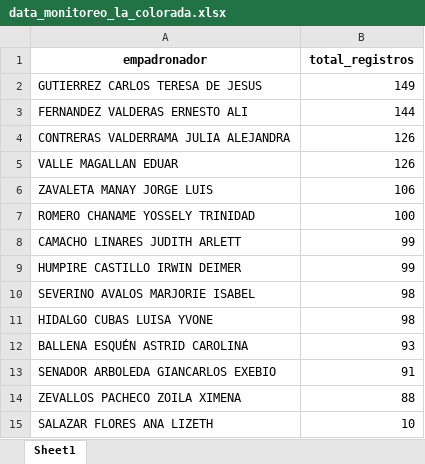
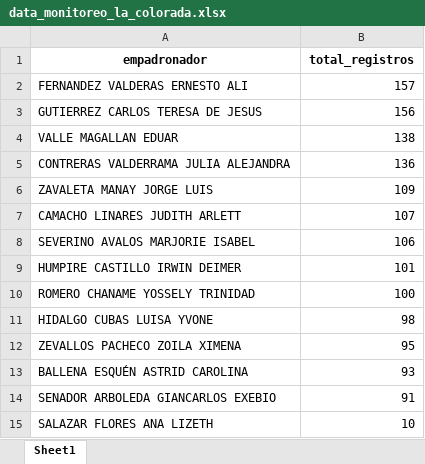
Before and after one commit to riegagabriel/2do_Empadronamiento_RENIEC_EAMCP2026, an Excel workbook: data/data_monitoreo_la_colorada.xlsx, sheet Sheet1, drawn as a sheet; values as stored, in another font and other column widths than the file's, no borders; removed rows and columns are numbered as before the commit, all else as after; the diff names each change by its address in the sheet, - before the commit and + after, or states it on an @@ line.

```diff
--- a/data/data_monitoreo_la_colorada.xlsx (sheet Sheet1)
+++ b/data/data_monitoreo_la_colorada.xlsx (sheet Sheet1)
-row 2: GUTIERREZ CARLOS TERESA DE JESUS | 149
-B2 (total_registros): 144
+B2 (total_registros): 157
-row 4: CONTRERAS VALDERRAMA JULIA ALEJANDRA | 126
+row 3: GUTIERREZ CARLOS TERESA DE JESUS | 156
-B4 (total_registros): 126
+B4 (total_registros): 138
+row 5: CONTRERAS VALDERRAMA JULIA ALEJANDRA | 136
-B6 (total_registros): 106
+B6 (total_registros): 109
+row 7: CAMACHO LINARES JUDITH ARLETT | 107
+row 8: SEVERINO AVALOS MARJORIE ISABEL | 106
+row 9: HUMPIRE CASTILLO IRWIN DEIMER | 101
-row 8: CAMACHO LINARES JUDITH ARLETT | 99
-row 9: HUMPIRE CASTILLO IRWIN DEIMER | 99
-row 10: SEVERINO AVALOS MARJORIE ISABEL | 98
+row 12: ZEVALLOS PACHECO ZOILA XIMENA | 95
-row 14: ZEVALLOS PACHECO ZOILA XIMENA | 88
```
Also changed, not shown: data/data_monitoreo_cruceta.xlsx, data/data_monitoreo_huambocancha_alta.xlsx, 11 other files.
